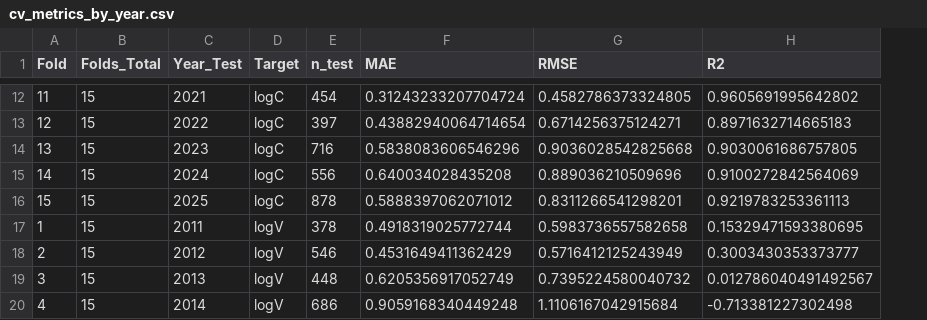
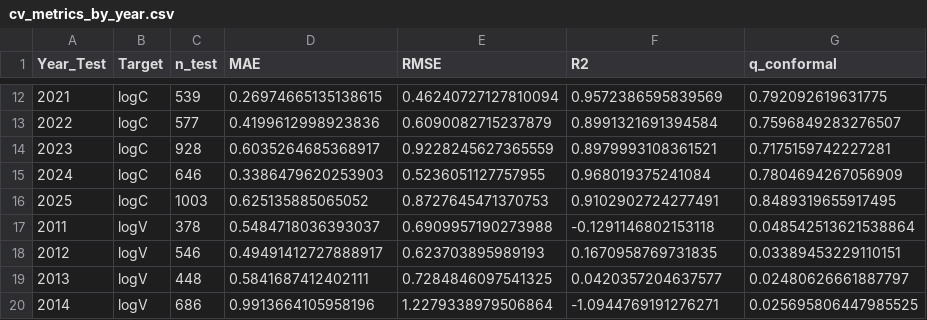
Before and after one commit to ansleybrown1337/kerbel-long-term-impacts, a CSV file: out/ml_catboost_conformal_loyo/cv_metrics_by_year.csv, drawn as a sheet; only a part is shown, gaps mark what is left out; removed rows and columns are numbered as before the commit, all else as after; the diff covers the shown part only; the diff names each change by its address in the sheet, - before the commit and + after, or states it on an @@ line.

```diff
--- a/out/ml_catboost_conformal_loyo/cv_metrics_by_year.csv
+++ b/out/ml_catboost_conformal_loyo/cv_metrics_by_year.csv
-column A (Fold), rows 12-20: 11 | 12 | 13 | 14 | 15 | 1 | 2 | 3 | 4
-column B (Folds_Total), rows 12-20: all 15
+column G (q_conformal), rows 12-20: 0.792092619631775 | 0.7596849283276507 | 0.7175159742227281 | 0.7804694267056909 | 0.8489319655917495 | 0.048542513621538864 | 0.03389453229110151 | 0.02480626661887797 | 0.025695806447985525
-C12 (n_test): 454
+C12 (n_test): 539
-D12 (MAE): 0.31243233207704724
+D12 (MAE): 0.26974665135138615
-E12 (RMSE): 0.4582786373324805
+E12 (RMSE): 0.46240727127810094
-F12 (R2): 0.9605691995642802
+F12 (R2): 0.9572386595839569
-C13 (n_test): 397
+C13 (n_test): 577
-D13 (MAE): 0.43882940064714654
+D13 (MAE): 0.4199612998923836
-E13 (RMSE): 0.6714256375124271
+E13 (RMSE): 0.6090082715237879
-F13 (R2): 0.8971632714665183
+F13 (R2): 0.8991321691394584
-C14 (n_test): 716
+C14 (n_test): 928
-D14 (MAE): 0.5838083606546296
+D14 (MAE): 0.6035264685368917
-E14 (RMSE): 0.9036028542825668
+E14 (RMSE): 0.9228245627365559
-F14 (R2): 0.9030061686757805
+F14 (R2): 0.8979993108361521
-C15 (n_test): 556
+C15 (n_test): 646
-D15 (MAE): 0.640034028435208
+D15 (MAE): 0.3386479620253903
-E15 (RMSE): 0.889036210509696
+E15 (RMSE): 0.5236051127757955
-F15 (R2): 0.9100272842564069
+F15 (R2): 0.968019375241084
-C16 (n_test): 878
+C16 (n_test): 1003
-D16 (MAE): 0.5888397062071012
+D16 (MAE): 0.625135885065052
-E16 (RMSE): 0.8311266541298201
+E16 (RMSE): 0.8727645471370753
-F16 (R2): 0.9219783253361113
+F16 (R2): 0.9102902724277491
-D17 (MAE): 0.4918319025772744
+D17 (MAE): 0.5484718036393037
-E17 (RMSE): 0.5983736557582658
+E17 (RMSE): 0.6909957190273988
-F17 (R2): 0.15329471593380695
+F17 (R2): -0.1291146802153118
-D18 (MAE): 0.4531649411362429
+D18 (MAE): 0.49491412727888917
-E18 (RMSE): 0.5716412125243949
+E18 (RMSE): 0.623703895989193
-F18 (R2): 0.3003430353373777
+F18 (R2): 0.1670958769731835
-D19 (MAE): 0.6205356917052749
+D19 (MAE): 0.5841687412402111
-E19 (RMSE): 0.7395224580040732
+E19 (RMSE): 0.7284846097541325
-F19 (R2): 0.012786040491492567
+F19 (R2): 0.0420357204637577
-D20 (MAE): 0.9059168340449248
+D20 (MAE): 0.9913664105958196
-E20 (RMSE): 1.1106167042915684
+E20 (RMSE): 1.2279338979506864
-F20 (R2): -0.713381227302498
+F20 (R2): -1.0944769191276271
```
Also changed, not shown: 56 edited cells elsewhere in this file, catboost_info/learn_error.tsv, catboost_info/time_left.tsv, 32 other files.
